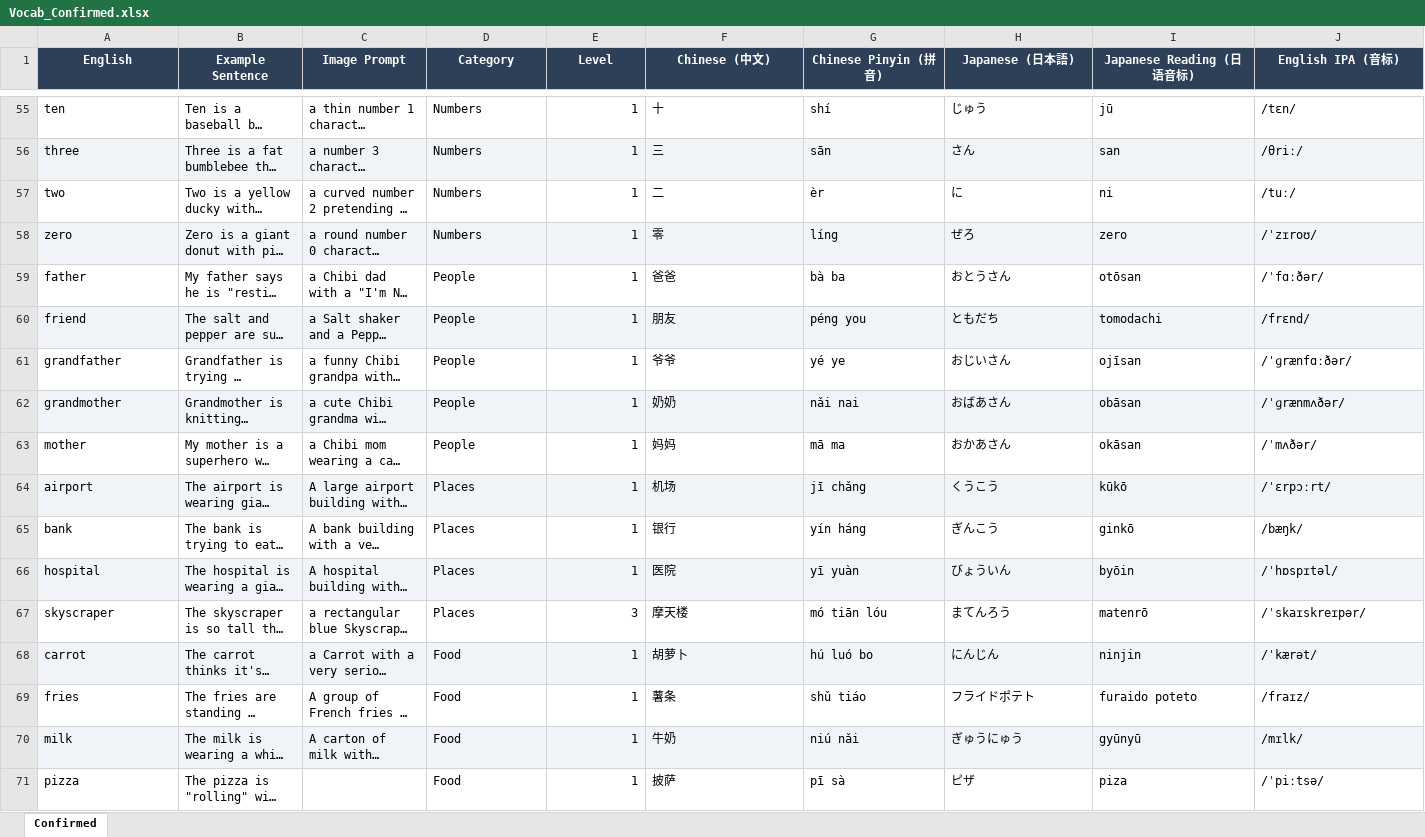
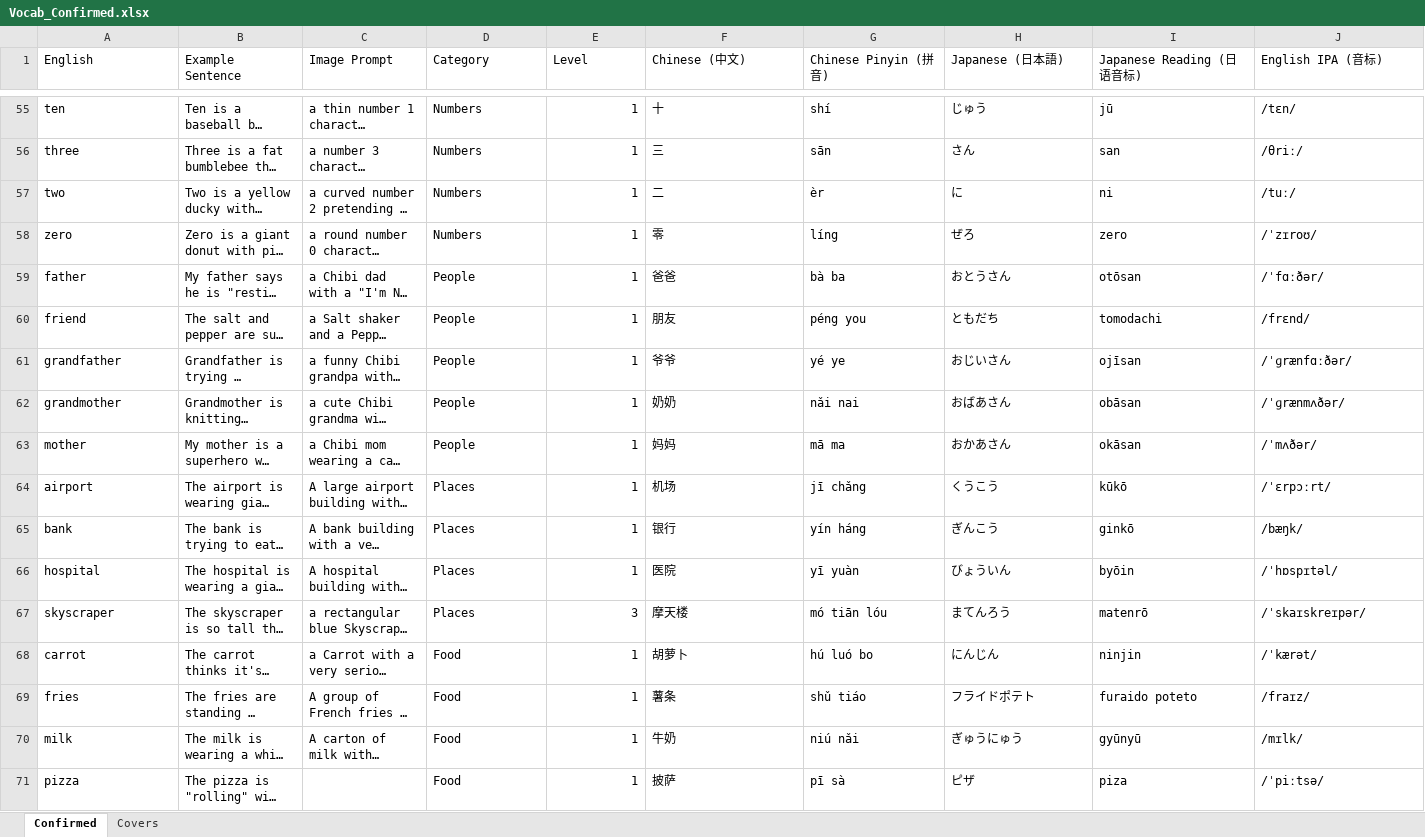
Before and after one commit to meowmeowstar19-web/zz-vocab-app, an Excel workbook: update_data_folder/Vocab_Confirmed.xlsx, sheet Confirmed, drawn as a sheet; only a part is shown, gaps mark what is left out; long unchanged cells end in …; values as stored, in another font and other column widths than the file's, no borders; the diff covers the shown part only; the diff names each change by its address in the sheet, - before the commit and + after, or states it on an @@ line.

```diff
--- a/update_data_folder/Vocab_Confirmed.xlsx (sheet Confirmed)
+++ b/update_data_folder/Vocab_Confirmed.xlsx (sheet Confirmed)
+sheet tab: Covers
@@ A1:J1 fill: #2E4057 → none, bold: on → off, text colour: #FFFFFF → black, alignment: center → left @@
-A56:J56 fill: #F0F4F8
+A56:J56 fill: none
-A58:J58 fill: #F0F4F8
+A58:J58 fill: none
-A60:J60 fill: #F0F4F8
+A60:J60 fill: none
-A62:J62 fill: #F0F4F8
+A62:J62 fill: none
-A64:J64 fill: #F0F4F8
+A64:J64 fill: none
-A66:J66 fill: #F0F4F8
+A66:J66 fill: none
-A68:J68 fill: #F0F4F8
+A68:J68 fill: none
-A70:J70 fill: #F0F4F8
+A70:J70 fill: none
```
Also changed, not shown: cell formats elsewhere in this sheet, update_data_folder/Daily_Expressions.xlsx, 9 other files.
